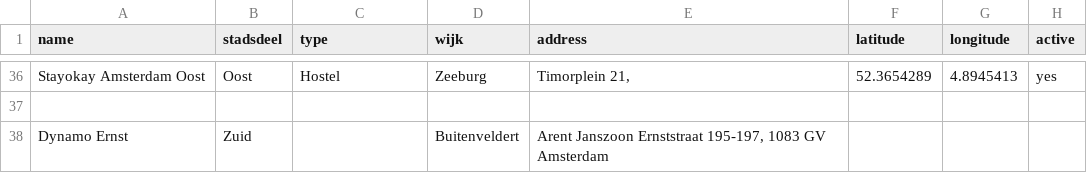
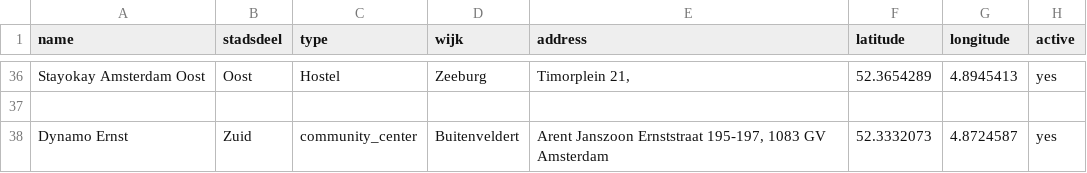
Before and after one commit to Koeltekaart/koeltekaart-amsterdam, a CSV file: data/locations.csv, drawn as a sheet; only a part is shown, gaps mark what is left out; the diff names each change by its address in the sheet, - before the commit and + after, or states it on an @@ line.

```diff
--- a/data/locations.csv
+++ b/data/locations.csv
-C38 (type): (empty)
+C38 (type): community_center
-F38 (latitude): (empty)
+F38 (latitude): 52.3332073
-G38 (longitude): (empty)
+G38 (longitude): 4.8724587
-H38 (active): (empty)
+H38 (active): yes
```
